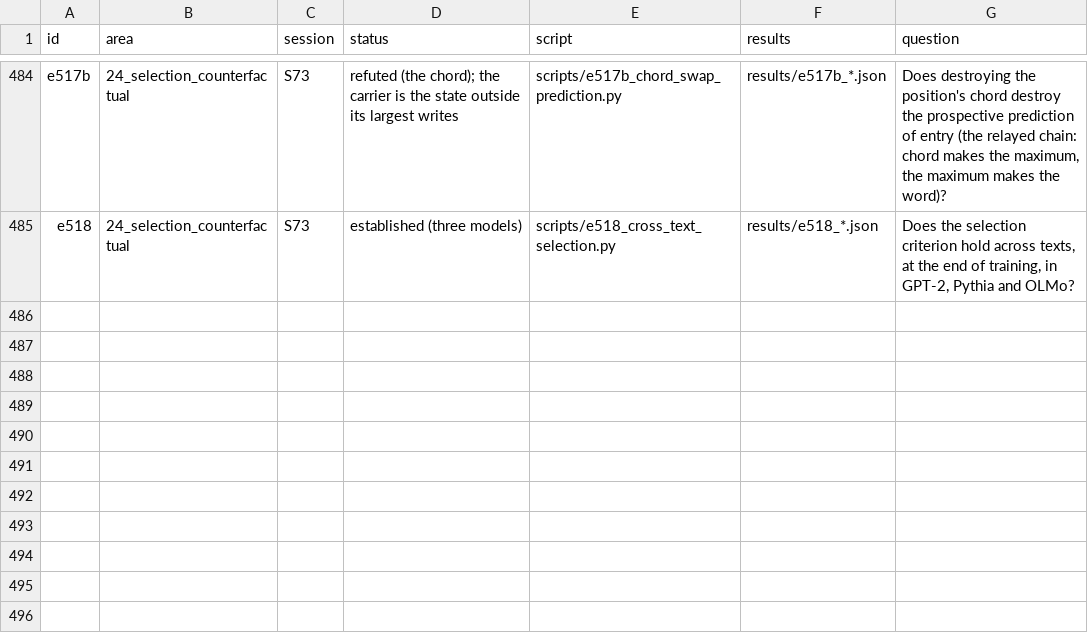
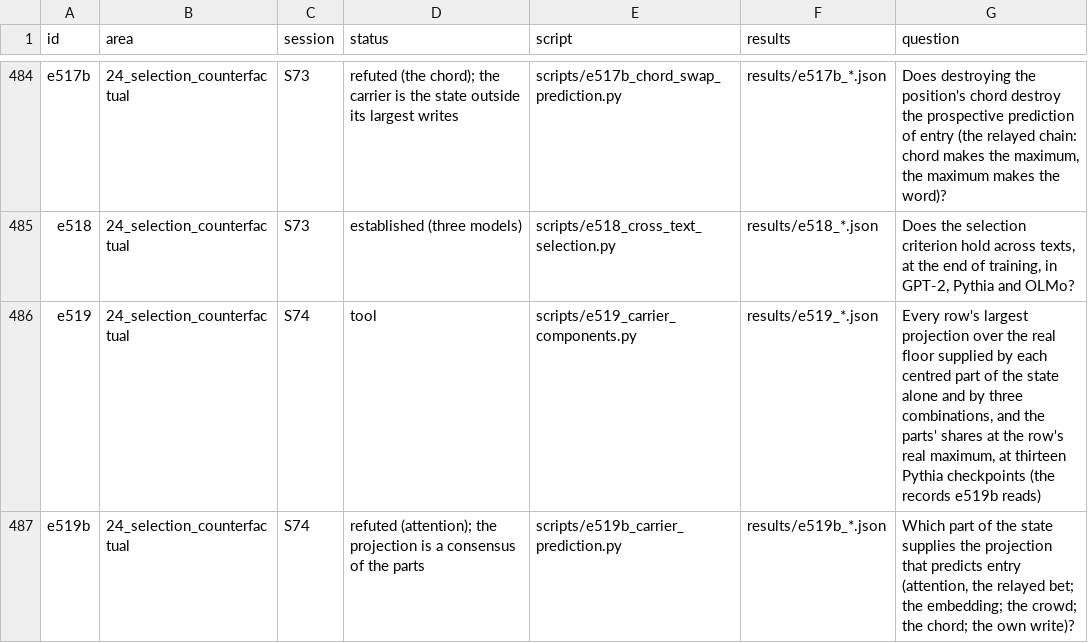
Before and after one commit to sunmoonron/wdd-descendants, a TSV file: docs/atlas/index.tsv, drawn as a sheet; only a part is shown, gaps mark what is left out; the diff names each change by its address in the sheet, - before the commit and + after, or states it on an @@ line.

```diff
--- a/docs/atlas/index.tsv
+++ b/docs/atlas/index.tsv
+row 486: e519 | 24_selection_counterfactual | S74 | tool | scripts/e519_carrier_components.py | results/e519_*.json | Every row's largest projection over the real floor supplied by each centred part of the state alone and by three combinations, and the parts' shares at the row's real maximum, at thirteen Pythia checkpoints (the records e519b reads)
+row 487: e519b | 24_selection_counterfactual | S74 | refuted (attention); the projection is a consensus of the parts | scripts/e519b_carrier_prediction.py | results/e519b_*.json | Which part of the state supplies the projection that predicts entry (attention, the relayed bet; the embedding; the crowd; the chord; the own write)?
```
Also changed, not shown: 29 other files.
